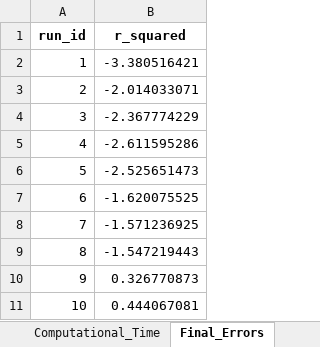
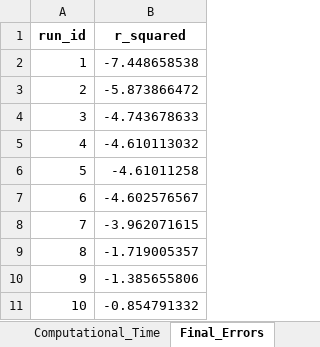
Before and after one commit to iAMB-RWTH-Aachen/PAMparametrizer, an Excel workbook: Results/2_parametrization/diagnostics/pam_parametrizer_diagnostics_8.xlsx, sheet Final_Errors, drawn as a sheet; values as stored, in another font and other column widths than the file's, no borders; the diff names each change by its address in the sheet, - before the commit and + after, or states it on an @@ line.

```diff
--- a/Results/2_parametrization/diagnostics/pam_parametrizer_diagnostics_8.xlsx (sheet Final_Errors)
+++ b/Results/2_parametrization/diagnostics/pam_parametrizer_diagnostics_8.xlsx (sheet Final_Errors)
-B2 (r_squared): -3.380516421
+B2 (r_squared): -7.448658538
-B3 (r_squared): -2.014033071
+B3 (r_squared): -5.873866472
-B4 (r_squared): -2.367774229
+B4 (r_squared): -4.743678633
-B5 (r_squared): -2.611595286
+B5 (r_squared): -4.610113032
-B6 (r_squared): -2.525651473
+B6 (r_squared): -4.61011258
-B7 (r_squared): -1.620075525
+B7 (r_squared): -4.602576567
-B8 (r_squared): -1.571236925
+B8 (r_squared): -3.962071615
-B9 (r_squared): -1.547219443
+B9 (r_squared): -1.719005357
-B10 (r_squared): 0.326770873
+B10 (r_squared): -1.385655806
-B11 (r_squared): 0.444067081
+B11 (r_squared): -0.854791332
```
Also changed, not shown: sheet Best_Individuals, sheet Computational_Time, sheet sector_parameters, Results/2_parametrization/diagnostics/pam_parametrizer_diagnostics_1.xlsx, Results/2_parametrization/diagnostics/pam_parametrizer_diagnostics_2.xlsx, 24 other files.
